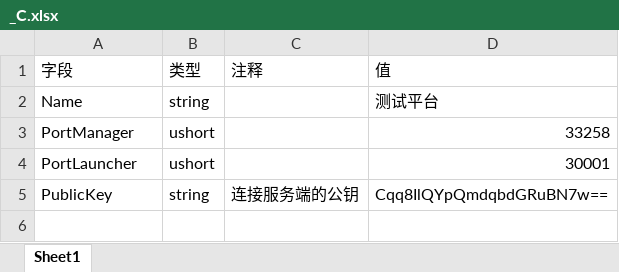
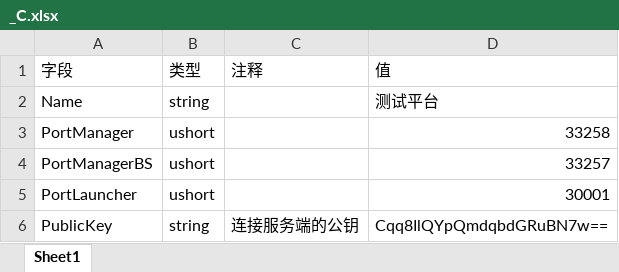
Before and after one commit to yamiwamiyu/EntryEngine, an Excel workbook: LauncherServer/_C.xlsx, sheet Sheet1, drawn as a sheet; values as stored, in another font and other column widths than the file's, no borders; the diff names each change by its address in the sheet, - before the commit and + after, or states it on an @@ line.

```diff
--- a/LauncherServer/_C.xlsx (sheet Sheet1)
+++ b/LauncherServer/_C.xlsx (sheet Sheet1)
+row 4: PortManagerBS | ushort |  | 33257
```
Also changed, not shown: LauncherClient/_C.xlsx, 14 other files.
